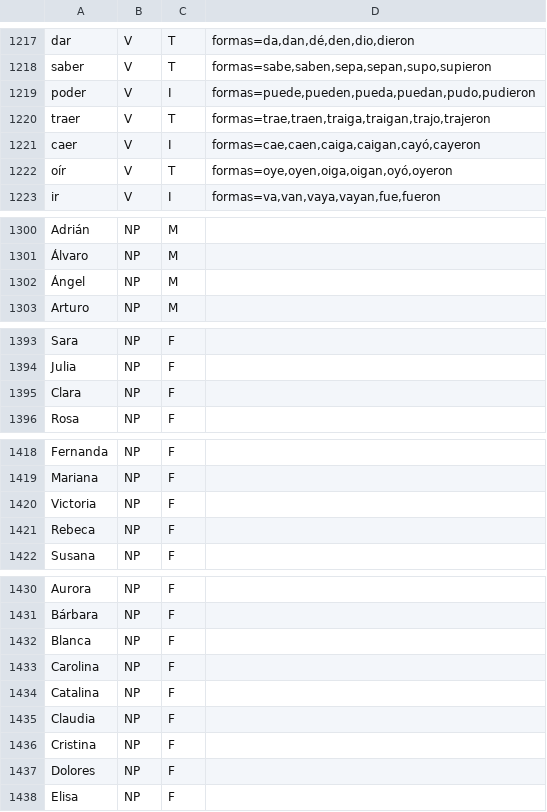
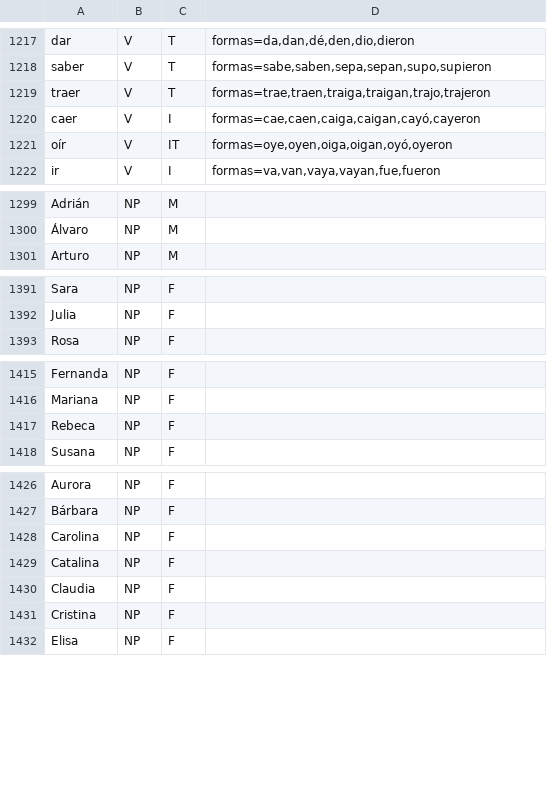
Before and after one commit to eldmark/batz, a TSV file: src/logos/lexicon.tsv, drawn as a sheet; only a part is shown, gaps mark what is left out; the diff covers the shown part only.

```diff
--- a/src/logos/lexicon.tsv
+++ b/src/logos/lexicon.tsv
@@ -1218,6 +1218,5 @@ dar	V	T	formas=da,dan,dé,den,dio,dieron
 saber	V	T	formas=sabe,saben,sepa,sepan,supo,supieron
-poder	V	I	formas=puede,pueden,pueda,puedan,pudo,pudieron
 traer	V	T	formas=trae,traen,traiga,traigan,trajo,trajeron
 caer	V	I	formas=cae,caen,caiga,caigan,cayó,cayeron
-oír	V	T	formas=oye,oyen,oiga,oigan,oyó,oyeron
+oír	V	IT	formas=oye,oyen,oiga,oigan,oyó,oyeron
 ir	V	I	formas=va,van,vaya,vayan,fue,fueron
@@ -1301,3 +1300,2 @@ Adrián	NP	M
 Álvaro	NP	M	
-Ángel	NP	M	
 Arturo	NP	M	
@@ -1394,3 +1392,2 @@ Sara	NP	F
 Julia	NP	F	
-Clara	NP	F	
 Rosa	NP	F	
@@ -1419,3 +1416,2 @@ Fernanda	NP	F
 Mariana	NP	F	
-Victoria	NP	F	
 Rebeca	NP	F	
@@ -1431,3 +1427,2 @@ Aurora	NP	F
 Bárbara	NP	F	
-Blanca	NP	F	
 Carolina	NP	F	
@@ -1436,3 +1431,2 @@ Claudia	NP	F
 Cristina	NP	F	
-Dolores	NP	F	
 Elisa	NP	F	
```
Also changed, not shown: 3 removed rows and 26 edited cells elsewhere in this file, 6 other files.
